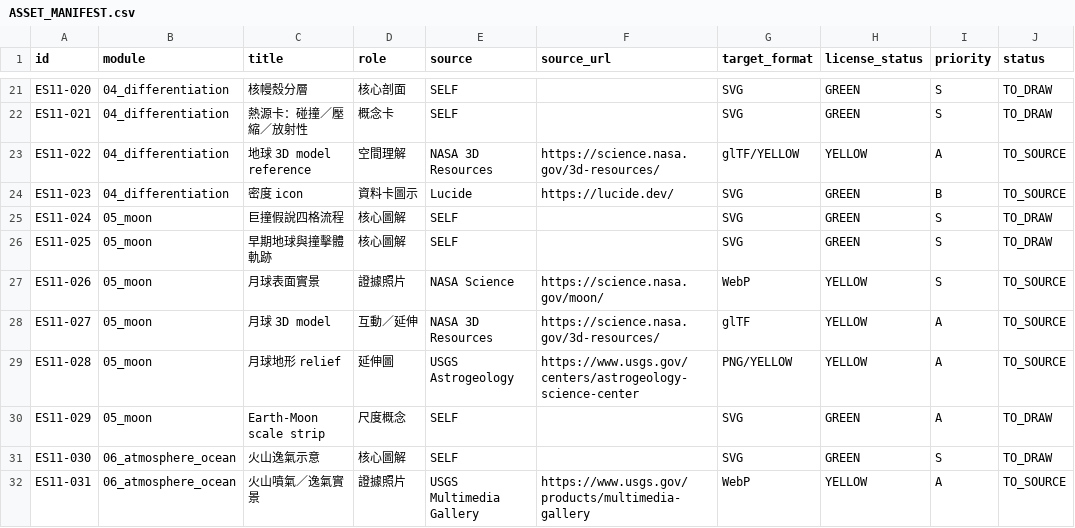
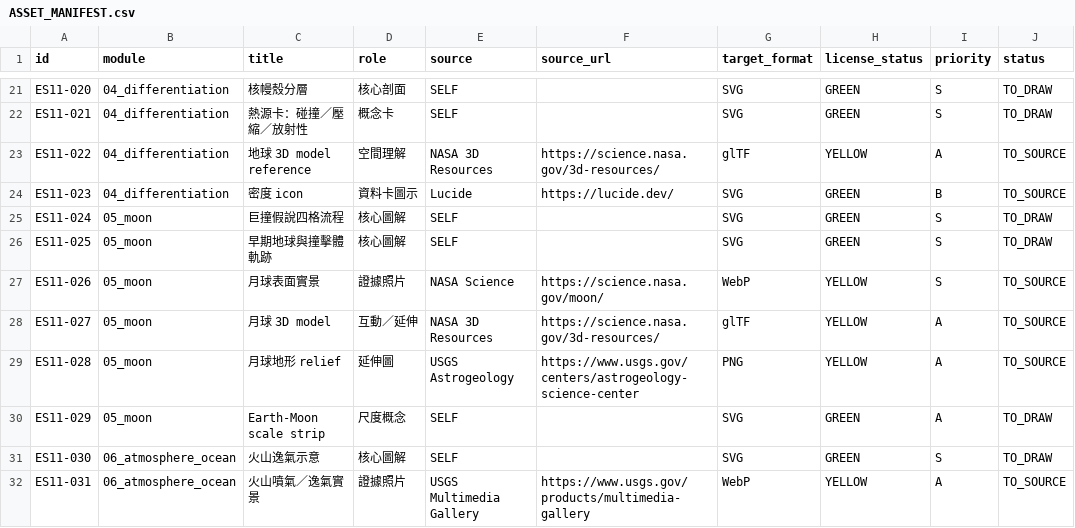
Before and after one commit to xieyaozhong/PAPER-STALY, a CSV file: earth-science/chapters/1-1/ASSET_MANIFEST.csv, drawn as a sheet; only a part is shown, gaps mark what is left out; the diff names each change by its address in the sheet, - before the commit and + after, or states it on an @@ line.

Commit message:
fix 1-1 manifest format fields

```diff
--- a/earth-science/chapters/1-1/ASSET_MANIFEST.csv
+++ b/earth-science/chapters/1-1/ASSET_MANIFEST.csv
-G23 (target_format): glTF/YELLOW
+G23 (target_format): glTF
-G29 (target_format): PNG/YELLOW
+G29 (target_format): PNG
```
